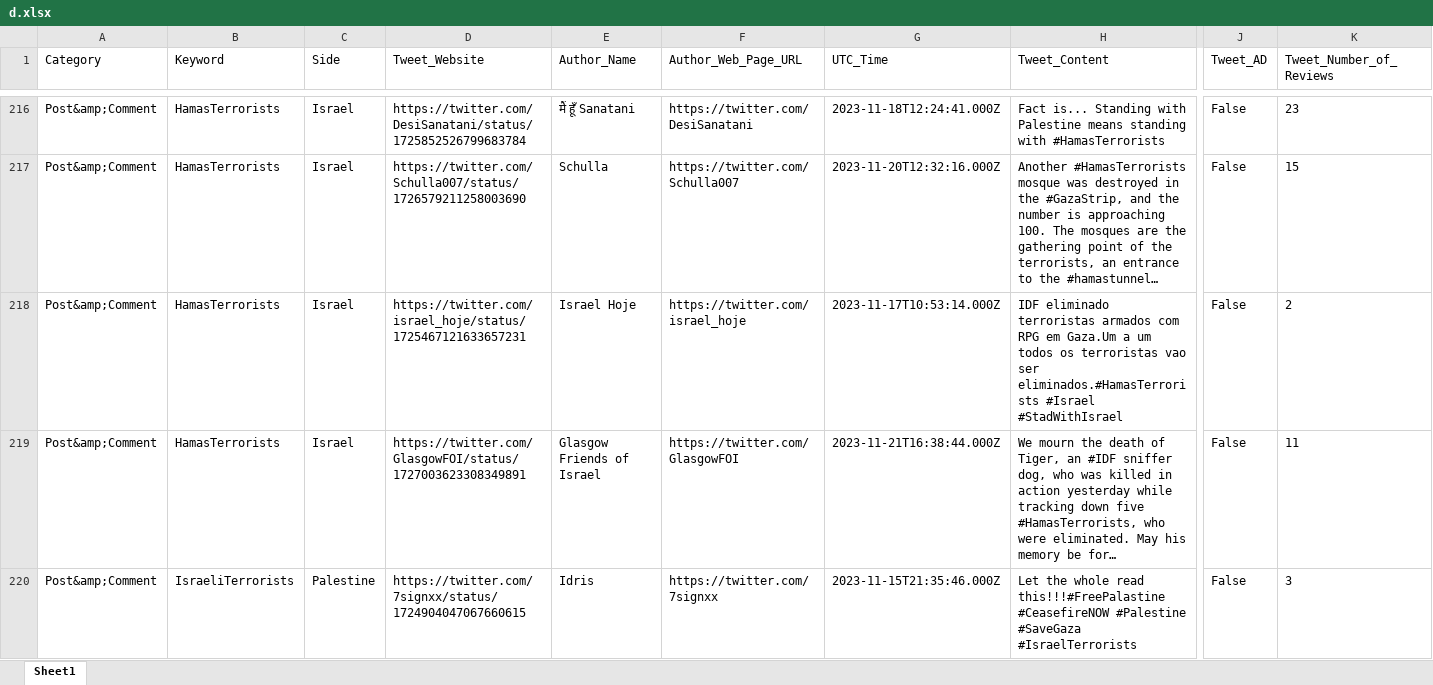
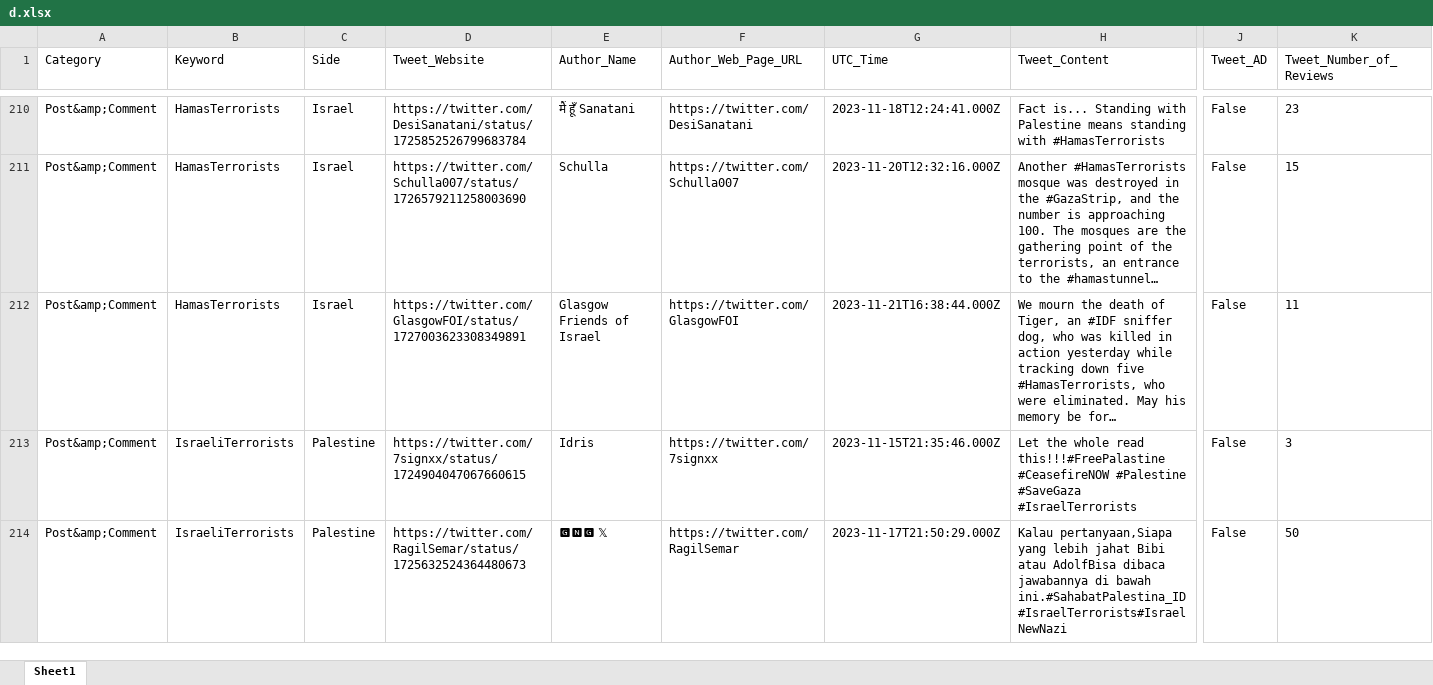
Before and after one commit to rosenfa/ai, an Excel workbook: d.xlsx, sheet Sheet1, drawn as a sheet; only a part is shown, gaps mark what is left out; the shorter side is filled out with more unchanged rows; long unchanged cells end in …; values as stored, in another font and other column widths than the file's, no borders; rows hold the shown columns only; the diff covers the shown part only; the diff names each change by its address in the sheet, - before the commit and + after, or states it on an @@ line.

Commit message:
Add files via upload

```diff
--- a/d.xlsx (sheet Sheet1)
+++ b/d.xlsx (sheet Sheet1)
-row 218: Post&amp;Comment | HamasTerrorists | Israel | https://twitter.com/israel_hoje/status/1725467121633657231 | Israel Hoje | https://twitter.com/israel_hoje | 2023-11-17T10:53:14.000Z | IDF eliminado terroristas armados com RPG em Gaza.Um a um todos os terroristas vao ser eliminados.#HamasTerrorists #Israel #StadWithIsrael | False | 2
```
Also changed, not shown: 9 removed rows elsewhere in this sheet.
